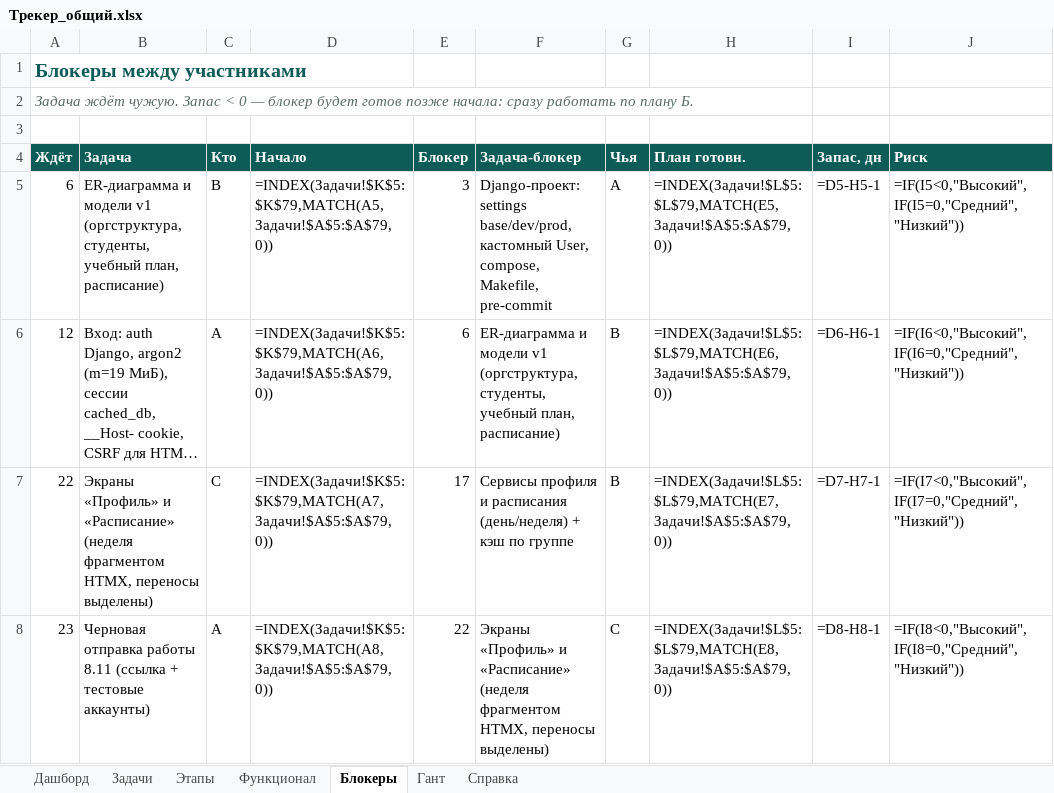
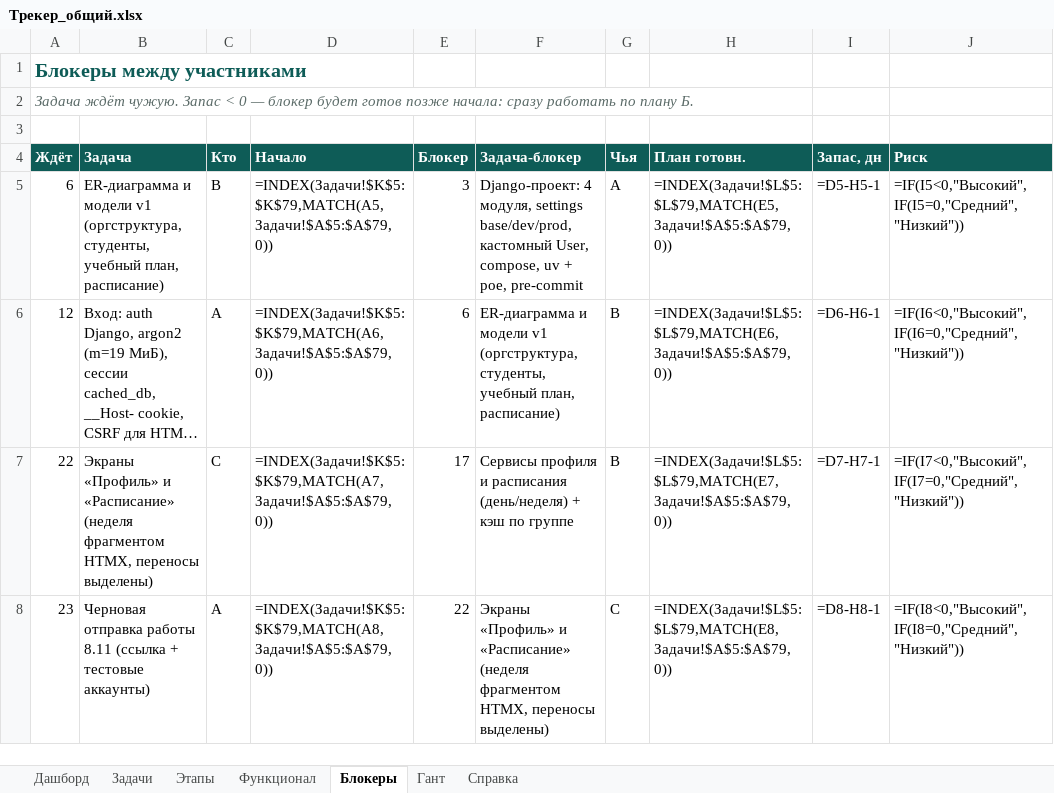
Before and after one commit to nekit476/AltynXakaton, an Excel workbook: tracker/Трекер_общий.xlsx, sheet Блокеры, drawn as a sheet; only a part is shown; long unchanged cells end in …; values as stored, in another font and other column widths than the file's, no borders; formulas without a stored value are shown as written; conditional formats not drawn; the diff covers the shown part only; the diff names each change by its address in the sheet, - before the commit and + after, or states it on an @@ line.

```diff
--- a/tracker/Трекер_общий.xlsx (sheet Блокеры)
+++ b/tracker/Трекер_общий.xlsx (sheet Блокеры)
-F5 (Задача-блокер): Django-проект: settings base/dev/prod, кастомный User, compose, Makefile, pre-commit
+F5 (Задача-блокер): Django-проект: 4 модуля, settings base/dev/prod, кастомный User, compose, uv + poe, pre-commit
```
Also changed, not shown: 7 edited cells elsewhere in this sheet, sheet Задачи, sheet Гант, tracker/Трекер_A_Никита.xlsx, tracker/Трекер_B.xlsx, 18 other files.
